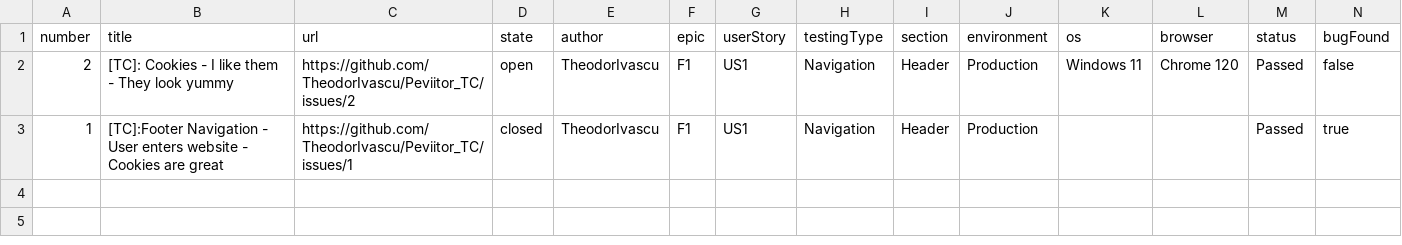
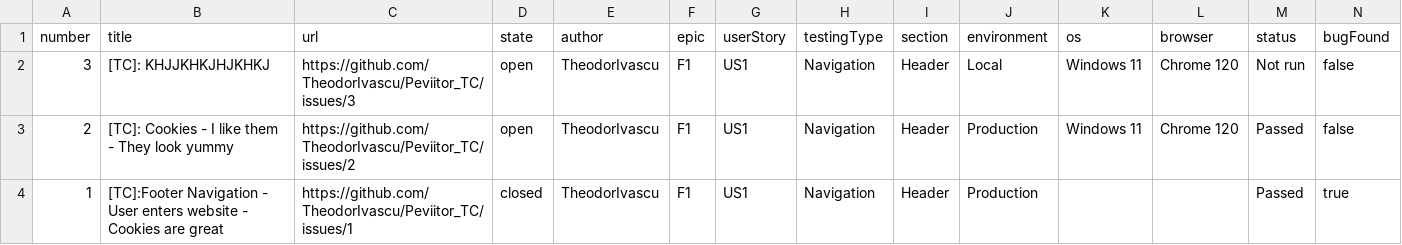
Before and after one commit to TCs-for-Association-projects/Peviitor_TC, a CSV file: docs/test-matrix.csv, drawn as a sheet; only a part is shown; rows hold the shown columns only; the diff names each change by its address in the sheet, - before the commit and + after, or states it on an @@ line.

```diff
--- a/docs/test-matrix.csv
+++ b/docs/test-matrix.csv
+row 2: 3 | [TC]: KHJJKHKJHJKHKJ | https://github.com/TheodorIvascu/Peviitor_TC/issues/3 | open | TheodorIvascu | F1 | US1 | Navigation | Header | Local | Windows 11 | Chrome 120 | Not run | false
```
Also changed, not shown: 2 other files.
